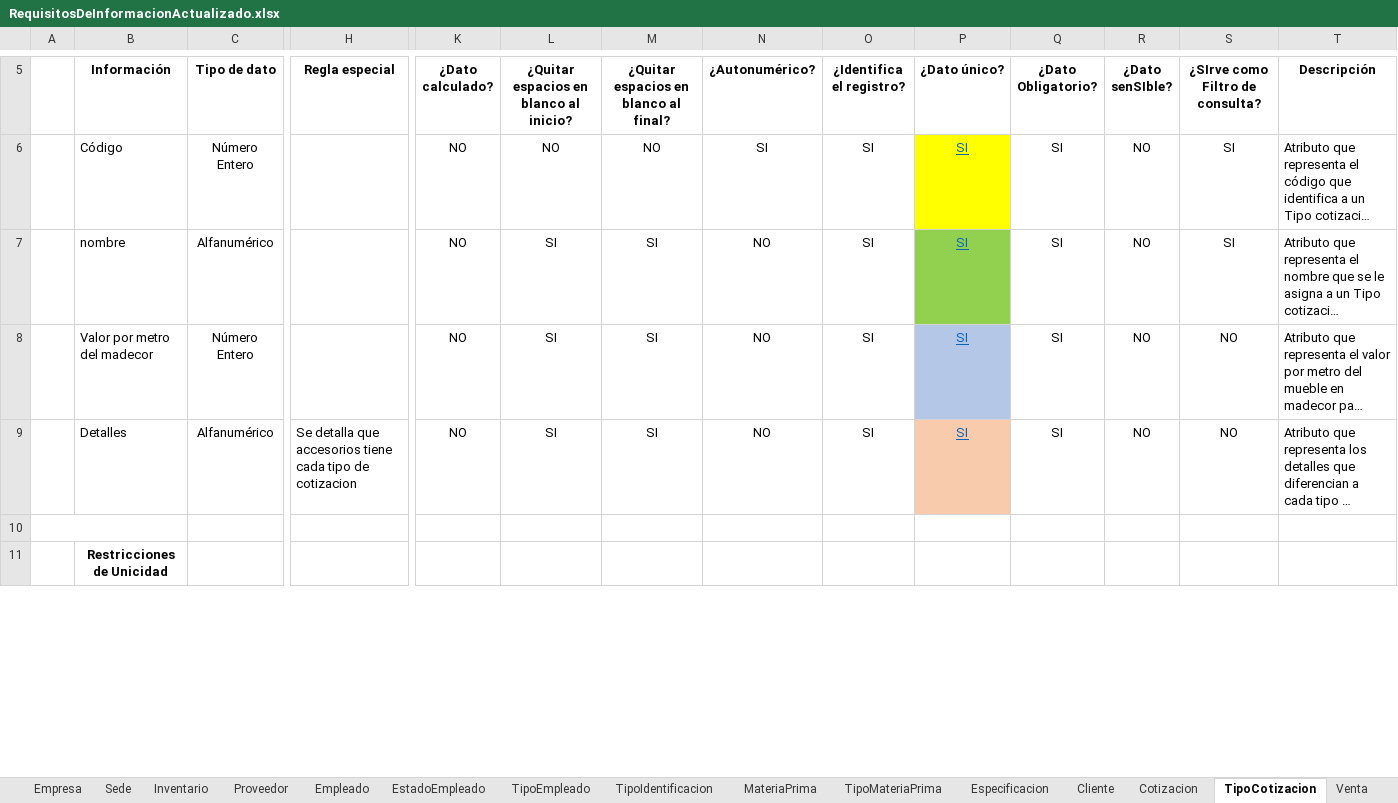
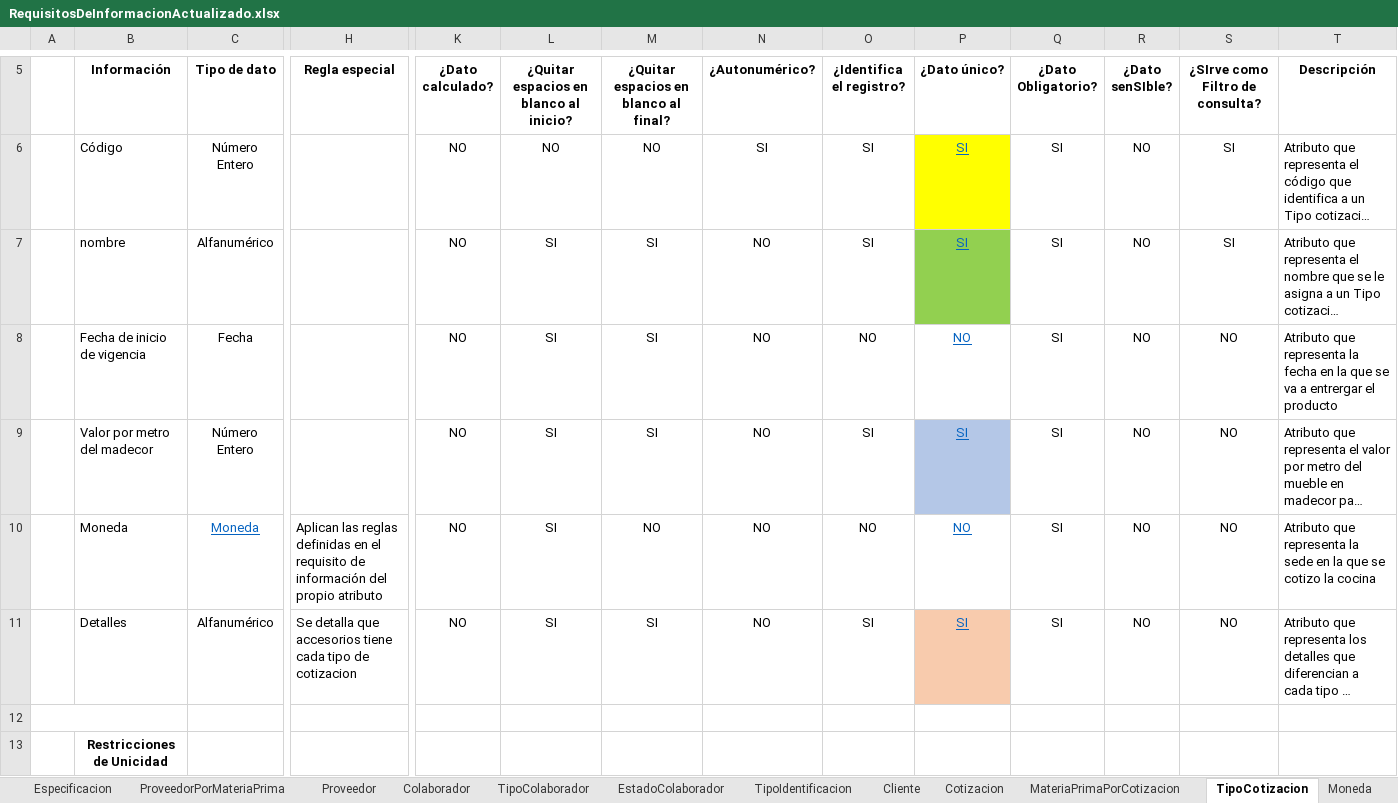
Before and after one commit to juanj01707/Manage-Wood-Documentacion, an Excel workbook: Requisitos ManageWood/RequisitosDeInformacionActualizado.xlsx, sheet TipoCotizacion, drawn as a sheet; only a part is shown, gaps mark what is left out; long unchanged cells end in …; values as stored, in another font and other column widths than the file's, no borders; rows hold the shown columns only; the diff names each change by its address in the sheet, - before the commit and + after, or states it on an @@ line.

Commit message:
Commit Jeronimo 22/03
Simulacion de datos, requisitos de informacion y modelo de dominio actualizados

```diff
--- a/Requisitos ManageWood/RequisitosDeInformacionActualizado.xlsx (sheet TipoCotizacion)
+++ b/Requisitos ManageWood/RequisitosDeInformacionActualizado.xlsx (sheet TipoCotizacion)
-sheet tab: Empleado
+sheet tab: Colaborador
-sheet tab: EstadoEmpleado
+sheet tab: EstadoColaborador
-sheet tab: TipoEmpleado
+sheet tab: TipoColaborador
+sheet tab: ProveedorPorMateriaPrima
+sheet tab: MateriaPrimaPorCotizacion
+sheet tab: Moneda
@@ sheet tab order changed: Especificacion | ProveedorPorMateriaPrima | Proveedor | Colaborador | TipoColaborador | EstadoColaborador | TipoIdentificacion | Cliente | Cotizacion | MateriaPrimaPorCotizacion | TipoCotizacion | Moneda @@
+row 8:  | Fecha de inicio de vigencia | Fecha |  | NO | SI | SI | NO | NO | NO | SI | NO | NO | Atributo que representa la fecha en la que se va a entrergar el producto
+row 10:  | Moneda | Moneda | Aplican las reglas definidas en el requisito de información del propio atributo | NO | SI | NO | NO | NO | NO | SI | NO | NO | Atributo que representa la sede en la que se cotizo la cocina
```
Also changed, not shown: sheet TipoIdentificacion, sheet Cotizacion, sheet Proveedor, sheet Entidades, sheet Colaborador, sheet Empresa, 4 more sheets, other sheet tabs, hidden cells, charts or pictures, 4 other files.
